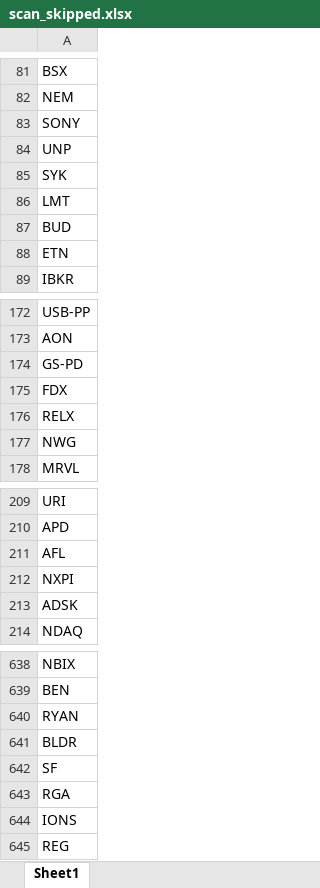
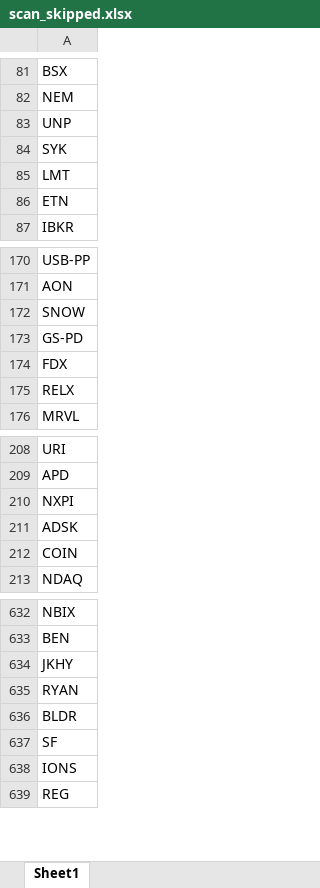
Before and after one commit to fbali10-ux/ABD_ikili_dip, an Excel workbook: scan_skipped.xlsx, sheet Sheet1, drawn as a sheet; only a part is shown, gaps mark what is left out; values as stored, in another font and other column widths than the file's, no borders; removed rows and columns are numbered as before the commit, all else as after; the diff covers the shown part only; the diff names each change by its address in the sheet, - before the commit and + after, or states it on an @@ line.

```diff
--- a/scan_skipped.xlsx (sheet Sheet1)
+++ b/scan_skipped.xlsx (sheet Sheet1)
-row 83: SONY
-row 87: BUD
+row 172: SNOW
-row 177: NWG
-row 211: AFL
+row 212: COIN
+row 634: JKHY
-row 643: RGA
```
Also changed, not shown: 14 added rows, 20 removed rows and 1 edited cell elsewhere in this sheet, dip_yakalama_daily_120dip_rebound_sonuclar.xlsx, 1 other file.
